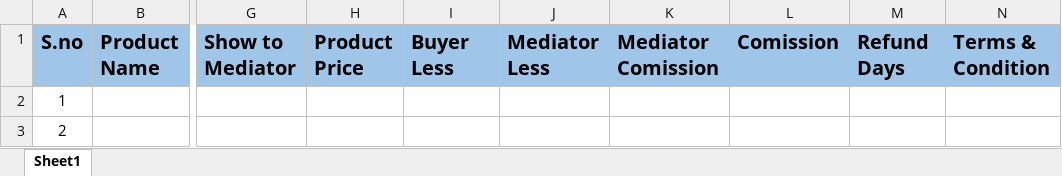
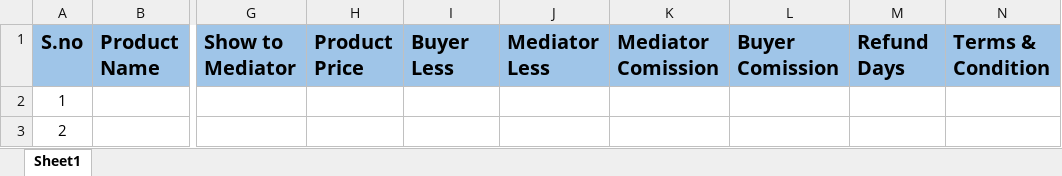
Before and after one commit to sharmaarpan123/rosh-deal-admin, an Excel workbook: public/SampleBulkTemplate.xlsx, sheet Sheet1, drawn as a sheet; only a part is shown, gaps mark what is left out; values as stored, in another font and other column widths than the file's, no borders; the diff names each change by its address in the sheet, - before the commit and + after, or states it on an @@ line.

```diff
--- a/public/SampleBulkTemplate.xlsx (sheet Sheet1)
+++ b/public/SampleBulkTemplate.xlsx (sheet Sheet1)
-L1: Comission
+L1: Buyer Comission
```
Also changed, not shown: 7 other files.
